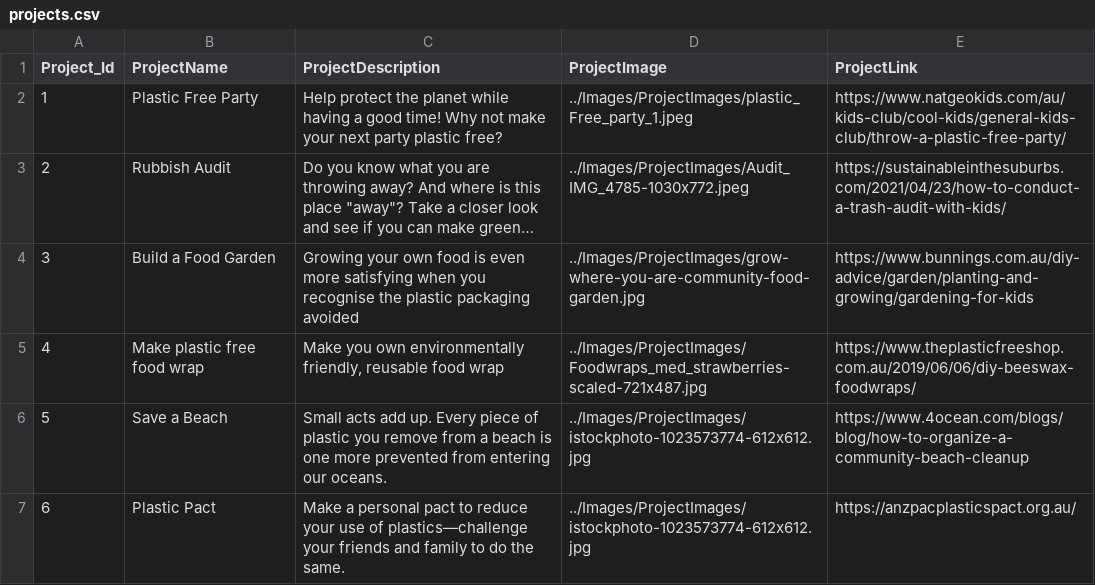
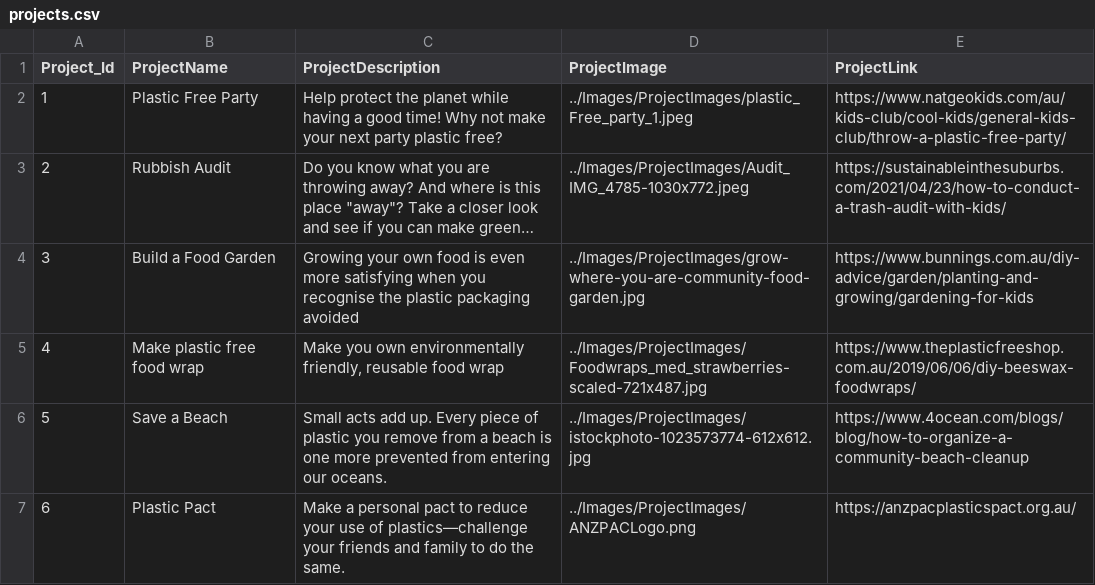
Before and after one commit to clleboeuf/PlasticReductionProject, a CSV file: PlasticReductionProject/DAL/projects.csv, drawn as a sheet; long unchanged cells end in ….

```diff
--- a/PlasticReductionProject/DAL/projects.csv
+++ b/PlasticReductionProject/DAL/projects.csv
@@ -6,2 +6,2 @@
 5,"Save a Beach","Small acts add up.  Every piece of plastic you remove from a beach is one more prevented from entering our oceans.","../Images/ProjectImages/istockphoto-1023573774-612x612.jpg","https://www.4ocean.com/blogs/blog/how-to-organize-a-community-beach-cleanup"
-6,"Plastic Pact","Make a personal pact to reduce your use of plastics—challenge your friends and family to do the same.","../Images/ProjectImages/istockphoto-1023573774-612x612.jpg","https://anzpacplasticspact.org.au/"
+6,"Plastic Pact","Make a personal pact to reduce your use of plastics—challenge your friends and family to do the same.","../Images/ProjectImages/ANZPACLogo.png","https://anzpacplasticspact.org.au/"
```
Also changed, not shown: 4 other files.
